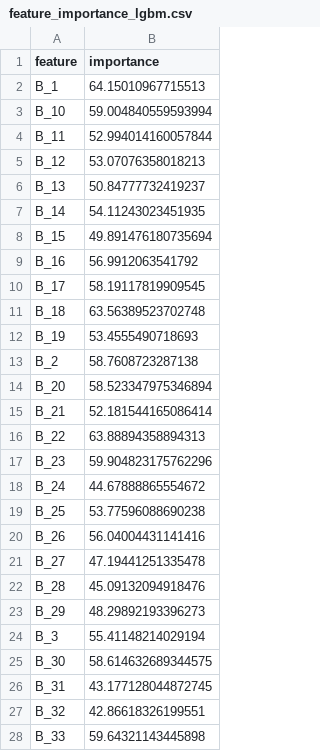
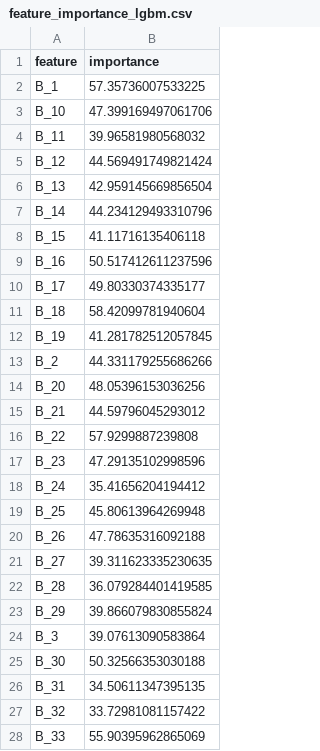
Before and after one commit to MitsuruFujiwara/Amex-Default-Prediction, a CSV file: imp/feature_importance_lgbm.csv, drawn as a sheet; only a part is shown; the diff covers the shown part only.

```diff
--- a/imp/feature_importance_lgbm.csv
+++ b/imp/feature_importance_lgbm.csv
@@ -1,28 +1,28 @@
 feature,importance
-B_1,64.15010967715513
-B_10,59.004840559593994
-B_11,52.994014160057844
-B_12,53.07076358018213
-B_13,50.84777732419237
-B_14,54.11243023451935
-B_15,49.891476180735694
-B_16,56.9912063541792
-B_17,58.19117819909545
-B_18,63.56389523702748
-B_19,53.4555490718693
-B_2,58.7608723287138
-B_20,58.523347975346894
-B_21,52.181544165086414
-B_22,63.88894358894313
-B_23,59.904823175762296
-B_24,44.67888865554672
-B_25,53.77596088690238
-B_26,56.04004431141416
-B_27,47.19441251335478
-B_28,45.09132094918476
-B_29,48.29892193396273
-B_3,55.41148214029194
-B_30,58.614632689344575
-B_31,43.177128044872745
-B_32,42.86618326199551
-B_33,59.64321143445898
+B_1,57.35736007533225
+B_10,47.399169497061706
+B_11,39.96581980568032
+B_12,44.569491749821424
+B_13,42.959145669856504
+B_14,44.234129493310796
+B_15,41.11716135406118
+B_16,50.517412611237596
+B_17,49.80330374335177
+B_18,58.42099781940604
+B_19,41.281782512057845
+B_2,44.331179255686266
+B_20,48.05396153036256
+B_21,44.59796045293012
+B_22,57.9299887239808
+B_23,47.29135102998596
+B_24,35.41656204194412
+B_25,45.80613964269948
+B_26,47.78635316092188
+B_27,39.311623335230635
+B_28,36.079284401419585
+B_29,39.866079830855824
+B_3,39.07613090583864
+B_30,50.32566353030188
+B_31,34.50611347395135
+B_32,33.72981081157422
+B_33,55.90395962865069
```
Also changed, not shown: 159 edited cells elsewhere in this file, 4 other files.
